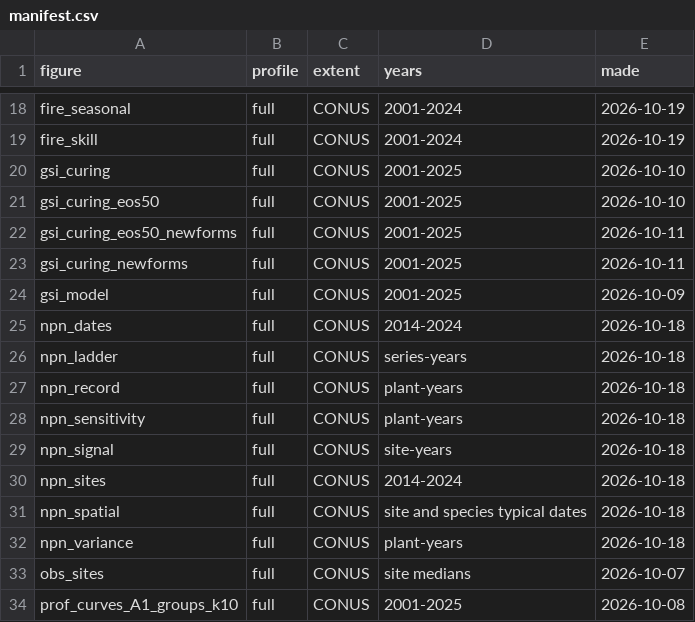
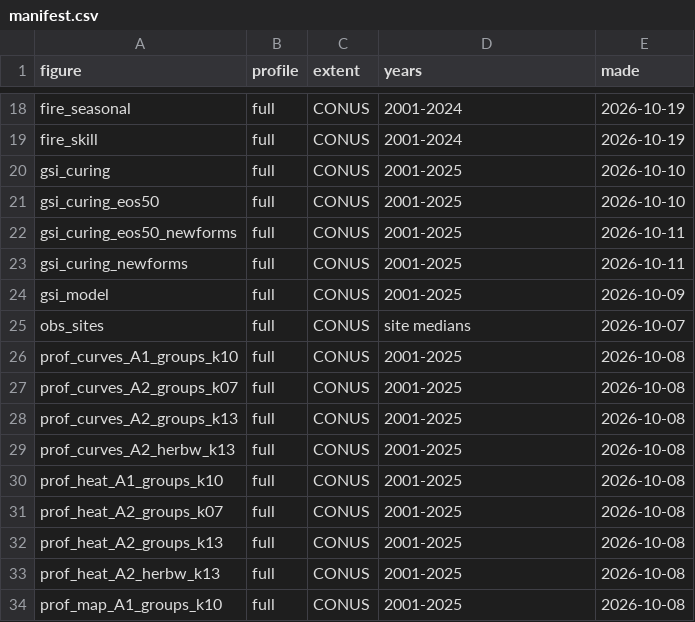
Before and after one commit to mcrimmins/gsi-pheno-regions, a CSV file: report/figs/manifest.csv, drawn as a sheet; only a part is shown, gaps mark what is left out; the shorter side is filled out with more unchanged rows; the diff names each change by its address in the sheet, - before the commit and + after, or states it on an @@ line.

```diff
--- a/report/figs/manifest.csv
+++ b/report/figs/manifest.csv
-row 25: npn_dates | full | CONUS | 2014-2024 | 2026-10-18
-row 26: npn_ladder | full | CONUS | series-years | 2026-10-18
-row 27: npn_record | full | CONUS | plant-years | 2026-10-18
-row 28: npn_sensitivity | full | CONUS | plant-years | 2026-10-18
-row 29: npn_signal | full | CONUS | site-years | 2026-10-18
-row 30: npn_sites | full | CONUS | 2014-2024 | 2026-10-18
-row 31: npn_spatial | full | CONUS | site and species typical dates | 2026-10-18
-row 32: npn_variance | full | CONUS | plant-years | 2026-10-18
```
